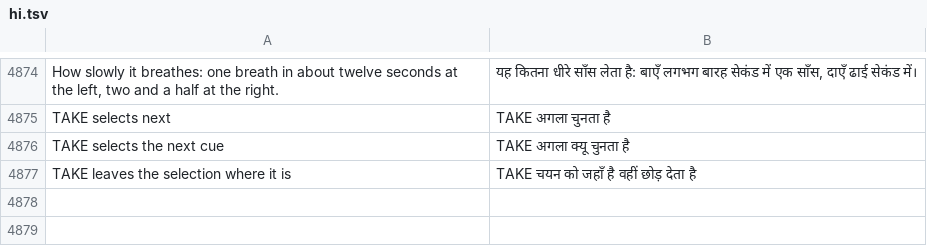
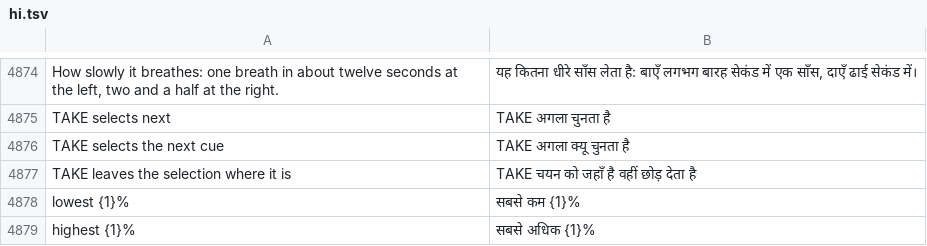
Before and after one commit to Utopian-Academy/Deckboy, a TSV file: data/lang/hi.tsv, drawn as a sheet; only a part is shown, gaps mark what is left out; the diff names each change by its address in the sheet, - before the commit and + after, or states it on an @@ line.

```diff
--- a/data/lang/hi.tsv
+++ b/data/lang/hi.tsv
+row 4878: lowest {1}% | सबसे कम {1}%
+row 4879: highest {1}% | सबसे अधिक {1}%
```
Also changed, not shown: data/lang/bg.tsv, data/lang/el.tsv, 32 other files.
